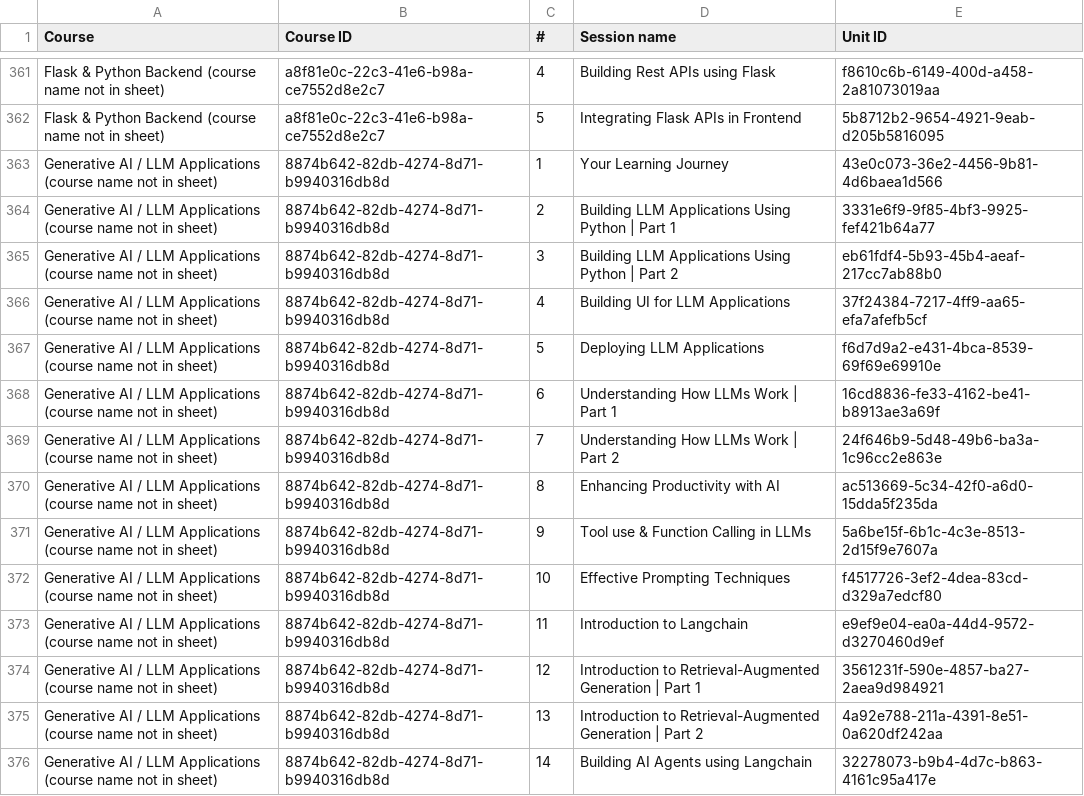
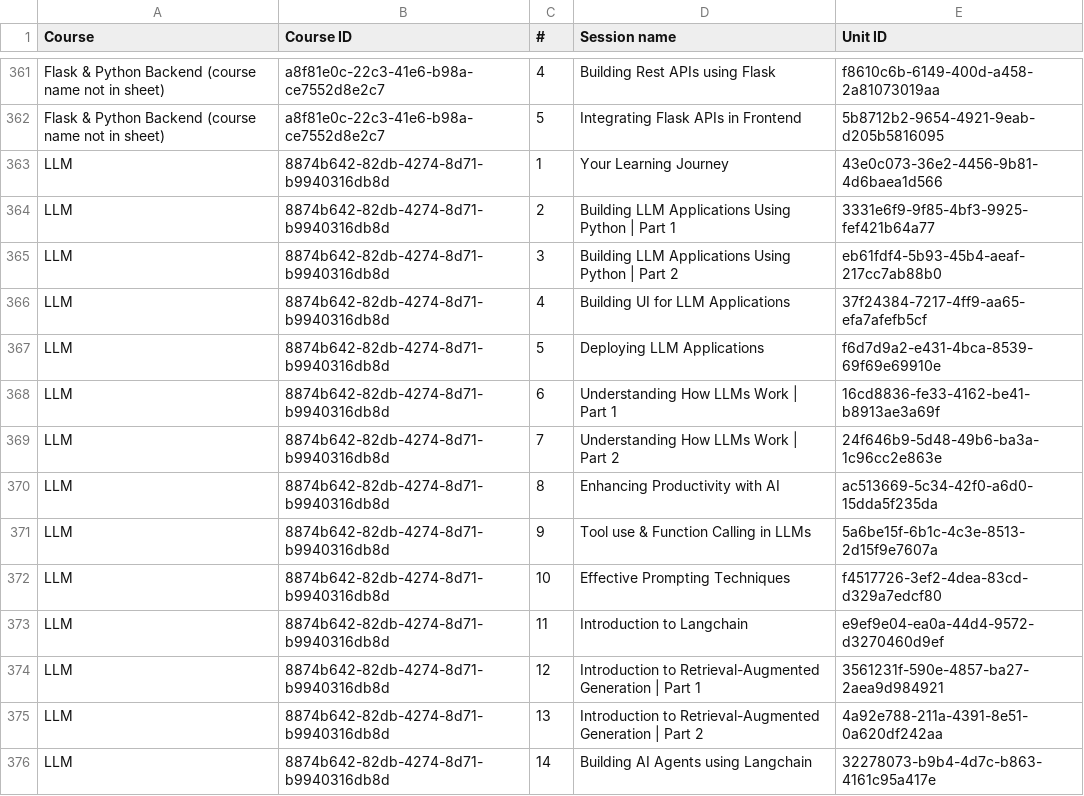
Before and after one commit to hariniv-eng/Instructor-Department-CRM, a CSV file: artifacts/api-server/src/data/lecture_sessions_master.csv, drawn as a sheet; only a part is shown, gaps mark what is left out; the diff covers the shown part only.

```diff
--- a/artifacts/api-server/src/data/lecture_sessions_master.csv
+++ b/artifacts/api-server/src/data/lecture_sessions_master.csv
@@ -362,15 +362,15 @@ Flask & Python Backend (course name not in sheet),a8f81e0c-22c3-41e6-b98a-ce7552
 Flask & Python Backend (course name not in sheet),a8f81e0c-22c3-41e6-b98a-ce7552d8e2c7,5,Integrating Flask APIs in Frontend,5b8712b2-9654-4921-9eab-d205b5816095
-Generative AI / LLM Applications (course name not in sheet),8874b642-82db-4274-8d71-b9940316db8d,1,Your Learning Journey,43e0c073-36e2-4456-9b81-4d6baea1d566
-Generative AI / LLM Applications (course name not in sheet),8874b642-82db-4274-8d71-b9940316db8d,2,Building LLM Applications Using Python | Part 1,3331e6f9-9f85-4bf3-9925-fef421b64a77
-Generative AI / LLM Applications (course name not in sheet),8874b642-82db-4274-8d71-b9940316db8d,3,Building LLM Applications Using Python | Part 2,eb61fdf4-5b93-45b4-aeaf-217cc7ab88b0
-Generative AI / LLM Applications (course name not in sheet),8874b642-82db-4274-8d71-b9940316db8d,4,Building UI for LLM Applications,37f24384-7217-4ff9-aa65-efa7afefb5cf
-Generative AI / LLM Applications (course name not in sheet),8874b642-82db-4274-8d71-b9940316db8d,5,Deploying LLM Applications,f6d7d9a2-e431-4bca-8539-69f69e69910e
-Generative AI / LLM Applications (course name not in sheet),8874b642-82db-4274-8d71-b9940316db8d,6,Understanding How LLMs Work | Part 1,16cd8836-fe33-4162-be41-b8913ae3a69f
-Generative AI / LLM Applications (course name not in sheet),8874b642-82db-4274-8d71-b9940316db8d,7,Understanding How LLMs Work | Part 2,24f646b9-5d48-49b6-ba3a-1c96cc2e863e
-Generative AI / LLM Applications (course name not in sheet),8874b642-82db-4274-8d71-b9940316db8d,8,Enhancing Productivity with AI,ac513669-5c34-42f0-a6d0-15dda5f235da
-Generative AI / LLM Applications (course name not in sheet),8874b642-82db-4274-8d71-b9940316db8d,9,Tool use & Function Calling in LLMs,5a6be15f-6b1c-4c3e-8513-2d15f9e7607a
-Generative AI / LLM Applications (course name not in sheet),8874b642-82db-4274-8d71-b9940316db8d,10,Effective Prompting Techniques,f4517726-3ef2-4dea-83cd-d329a7edcf80
-Generative AI / LLM Applications (course name not in sheet),8874b642-82db-4274-8d71-b9940316db8d,11,Introduction to Langchain,e9ef9e04-ea0a-44d4-9572-d3270460d9ef
-Generative AI / LLM Applications (course name not in sheet),8874b642-82db-4274-8d71-b9940316db8d,12,Introduction to Retrieval-Augmented Generation | Part 1,3561231f-590e-4857-ba27-2aea9d984921
-Generative AI / LLM Applications (course name not in sheet),8874b642-82db-4274-8d71-b9940316db8d,13,Introduction to Retrieval-Augmented Generation | Part 2,4a92e788-211a-4391-8e51-0a620df242aa
-Generative AI / LLM Applications (course name not in sheet),8874b642-82db-4274-8d71-b9940316db8d,14,Building AI Agents using Langchain,32278073-b9b4-4d7c-b863-4161c95a417e
+LLM,8874b642-82db-4274-8d71-b9940316db8d,1,Your Learning Journey,43e0c073-36e2-4456-9b81-4d6baea1d566
+LLM,8874b642-82db-4274-8d71-b9940316db8d,2,Building LLM Applications Using Python | Part 1,3331e6f9-9f85-4bf3-9925-fef421b64a77
+LLM,8874b642-82db-4274-8d71-b9940316db8d,3,Building LLM Applications Using Python | Part 2,eb61fdf4-5b93-45b4-aeaf-217cc7ab88b0
+LLM,8874b642-82db-4274-8d71-b9940316db8d,4,Building UI for LLM Applications,37f24384-7217-4ff9-aa65-efa7afefb5cf
+LLM,8874b642-82db-4274-8d71-b9940316db8d,5,Deploying LLM Applications,f6d7d9a2-e431-4bca-8539-69f69e69910e
+LLM,8874b642-82db-4274-8d71-b9940316db8d,6,Understanding How LLMs Work | Part 1,16cd8836-fe33-4162-be41-b8913ae3a69f
+LLM,8874b642-82db-4274-8d71-b9940316db8d,7,Understanding How LLMs Work | Part 2,24f646b9-5d48-49b6-ba3a-1c96cc2e863e
+LLM,8874b642-82db-4274-8d71-b9940316db8d,8,Enhancing Productivity with AI,ac513669-5c34-42f0-a6d0-15dda5f235da
+LLM,8874b642-82db-4274-8d71-b9940316db8d,9,Tool use & Function Calling in LLMs,5a6be15f-6b1c-4c3e-8513-2d15f9e7607a
+LLM,8874b642-82db-4274-8d71-b9940316db8d,10,Effective Prompting Techniques,f4517726-3ef2-4dea-83cd-d329a7edcf80
+LLM,8874b642-82db-4274-8d71-b9940316db8d,11,Introduction to Langchain,e9ef9e04-ea0a-44d4-9572-d3270460d9ef
+LLM,8874b642-82db-4274-8d71-b9940316db8d,12,Introduction to Retrieval-Augmented Generation | Part 1,3561231f-590e-4857-ba27-2aea9d984921
+LLM,8874b642-82db-4274-8d71-b9940316db8d,13,Introduction to Retrieval-Augmented Generation | Part 2,4a92e788-211a-4391-8e51-0a620df242aa
+LLM,8874b642-82db-4274-8d71-b9940316db8d,14,Building AI Agents using Langchain,32278073-b9b4-4d7c-b863-4161c95a417e
```
Also changed, not shown: 13 edited cells elsewhere in this file, 3 other files.
